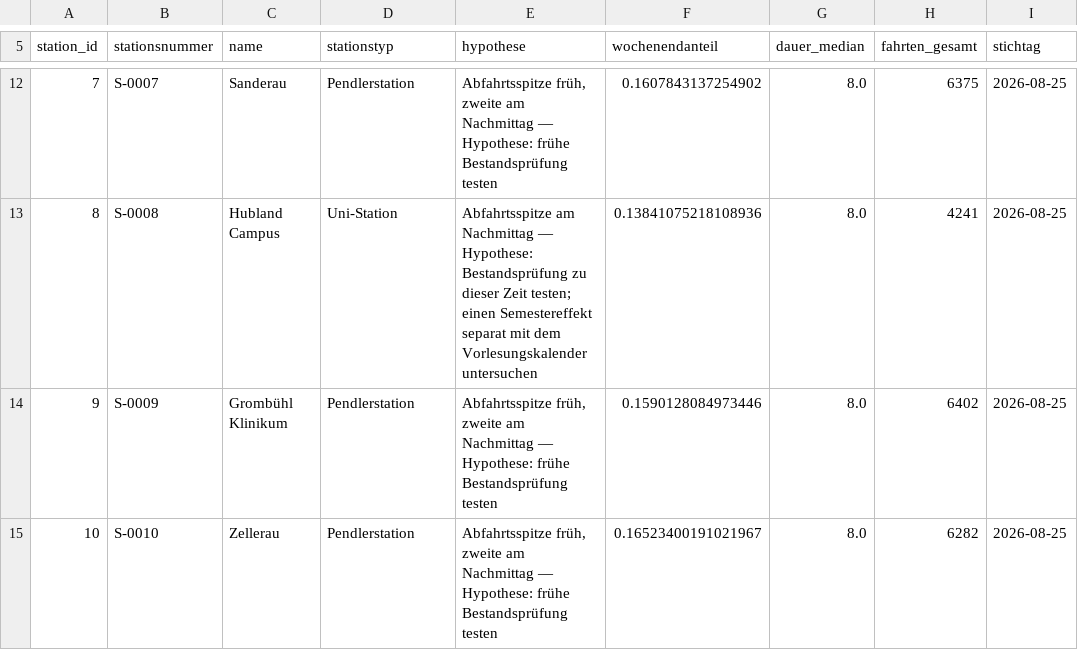
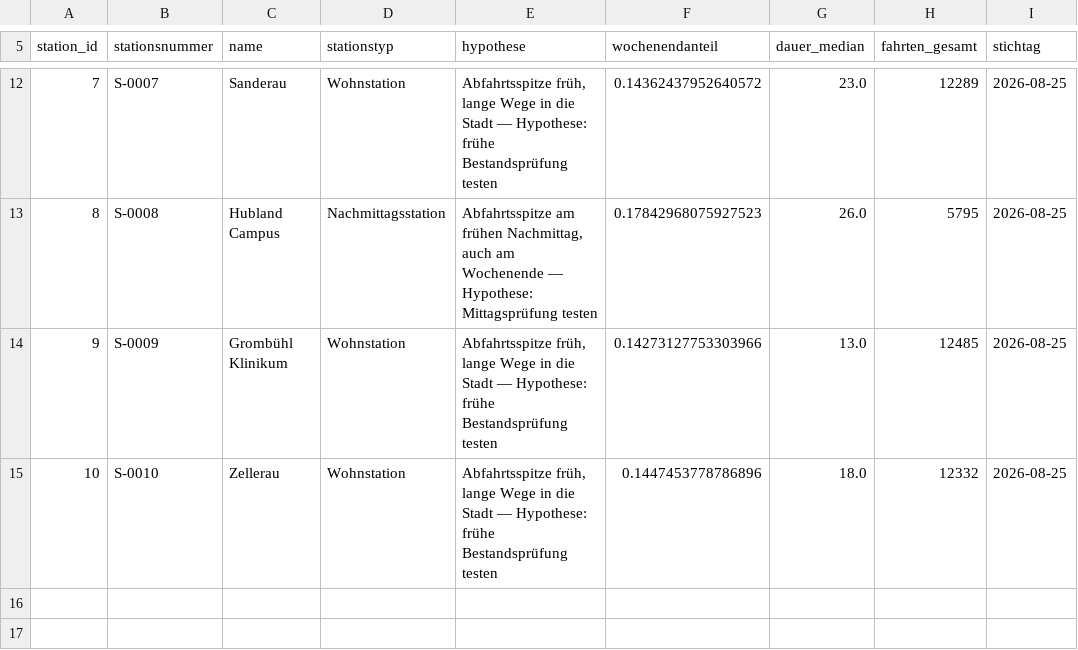
Before and after one commit to swrobuts/velocity-fallstudie, a CSV file: analytics/stationsprofile.csv, drawn as a sheet; only a part is shown, gaps mark what is left out; the diff covers the shown part only.

```diff
--- a/analytics/stationsprofile.csv
+++ b/analytics/stationsprofile.csv
@@ -12,4 +12,4 @@ station_id,stationsnummer,name,stationstyp,hypothese,wochenendanteil,dauer_media
-7,S-0007,Sanderau,Pendlerstation,"Abfahrtsspitze früh, zweite am Nachmittag — Hypothese: frühe Bestandsprüfung testen",0.1607843137254902,8.0,6375,2026-08-25
-8,S-0008,Hubland Campus,Uni-Station,Abfahrtsspitze am Nachmittag — Hypothese: Bestandsprüfung zu dieser Zeit testen; einen Semestereffekt separat mit dem Vorlesungskalender untersuchen,0.13841075218108936,8.0,4241,2026-08-25
-9,S-0009,Grombühl Klinikum,Pendlerstation,"Abfahrtsspitze früh, zweite am Nachmittag — Hypothese: frühe Bestandsprüfung testen",0.1590128084973446,8.0,6402,2026-08-25
-10,S-0010,Zellerau,Pendlerstation,"Abfahrtsspitze früh, zweite am Nachmittag — Hypothese: frühe Bestandsprüfung testen",0.16523400191021967,8.0,6282,2026-08-25
+7,S-0007,Sanderau,Wohnstation,"Abfahrtsspitze früh, lange Wege in die Stadt — Hypothese: frühe Bestandsprüfung testen",0.14362437952640572,23.0,12289,2026-08-25
+8,S-0008,Hubland Campus,Nachmittagsstation,"Abfahrtsspitze am frühen Nachmittag, auch am Wochenende — Hypothese: Mittagsprüfung testen",0.17842968075927523,26.0,5795,2026-08-25
+9,S-0009,Grombühl Klinikum,Wohnstation,"Abfahrtsspitze früh, lange Wege in die Stadt — Hypothese: frühe Bestandsprüfung testen",0.14273127753303966,13.0,12485,2026-08-25
+10,S-0010,Zellerau,Wohnstation,"Abfahrtsspitze früh, lange Wege in die Stadt — Hypothese: frühe Bestandsprüfung testen",0.1447453778786896,18.0,12332,2026-08-25
```
Also changed, not shown: 28 edited cells elsewhere in this file, 4 other files.
